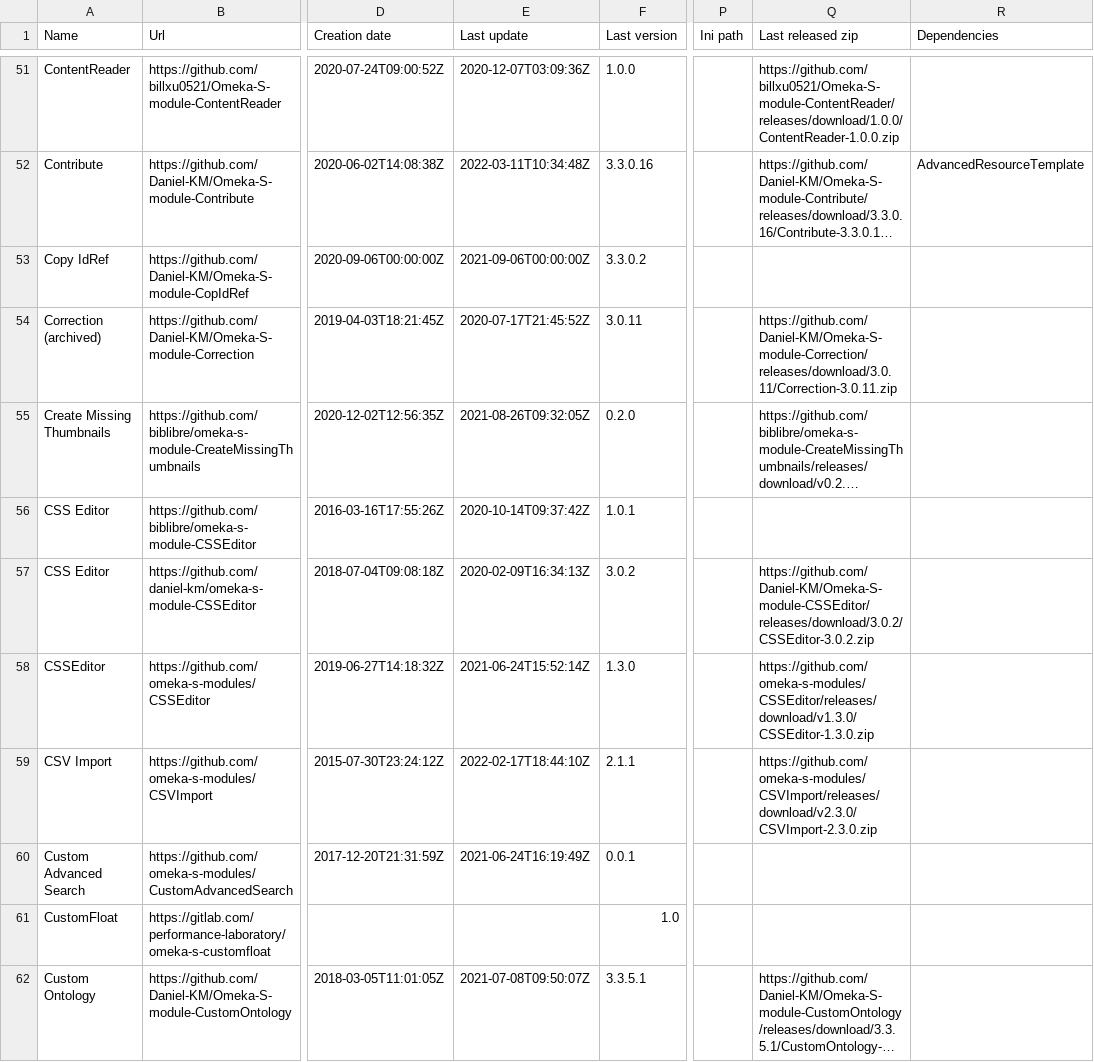
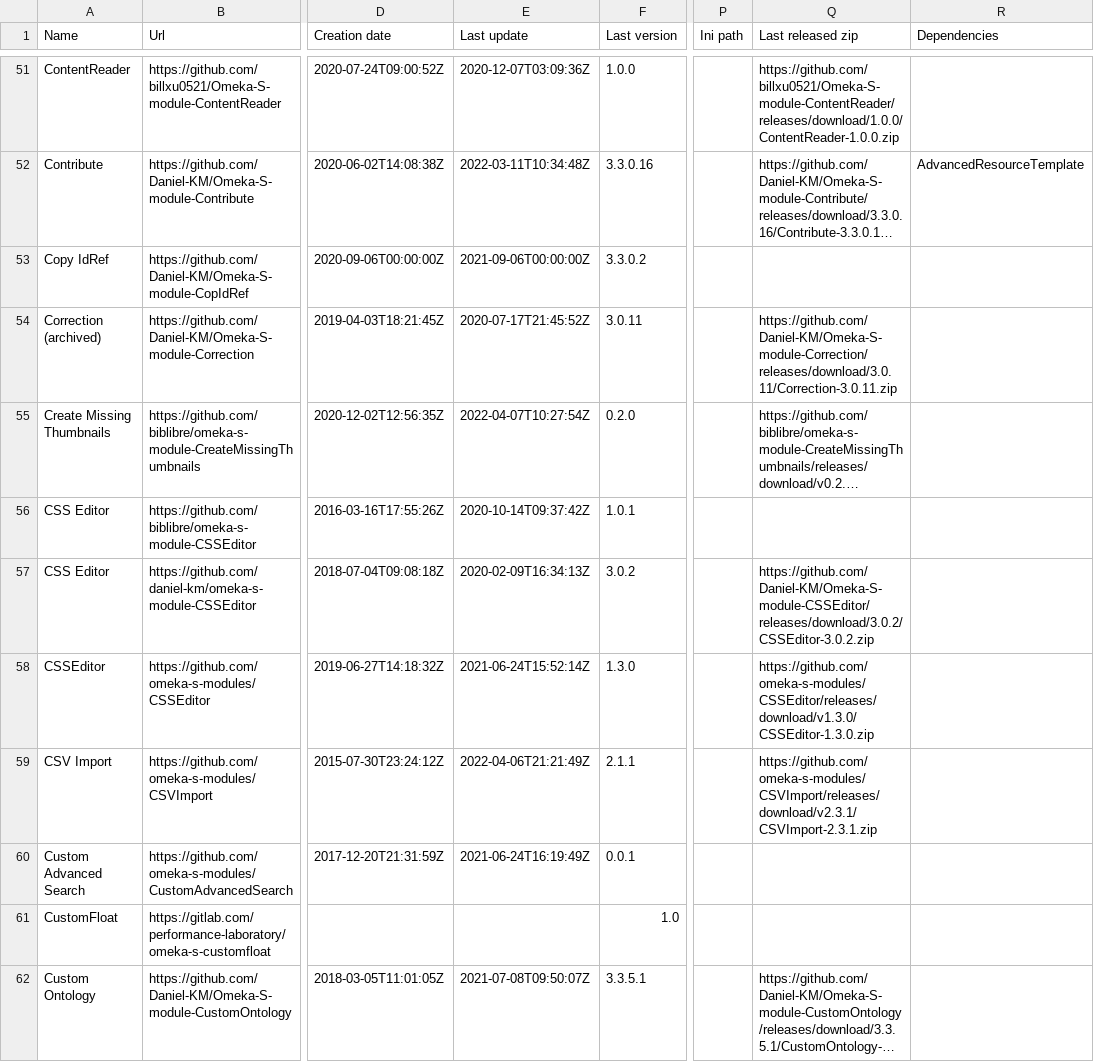
Before and after one commit to Daniel-KM/UpgradeToOmekaS, a CSV file: _data/omeka_s_modules.csv, drawn as a sheet; only a part is shown, gaps mark what is left out; long unchanged cells end in …; the diff covers the shown part only; the diff names each change by its address in the sheet, - before the commit and + after, or states it on an @@ line.

Commit message:
Updated lists.

```diff
--- a/_data/omeka_s_modules.csv
+++ b/_data/omeka_s_modules.csv
-E55 (Last update): 2021-08-26T09:32:05Z
+E55 (Last update): 2022-04-07T10:27:54Z
-E59 (Last update): 2022-02-17T18:44:10Z
+E59 (Last update): 2022-04-06T21:21:49Z
-Q59 (Last released zip): https://github.com/omeka-s-modules/CSVImport/releases/download/v2.3.0/CSVImport-2.3.0.zip
+Q59 (Last released zip): https://github.com/omeka-s-modules/CSVImport/releases/download/v2.3.1/CSVImport-2.3.1.zip
```
Also changed, not shown: 27 edited cells elsewhere in this file, _data/omeka_plugins.csv, _data/omeka_s_themes.csv, 1 other file.
